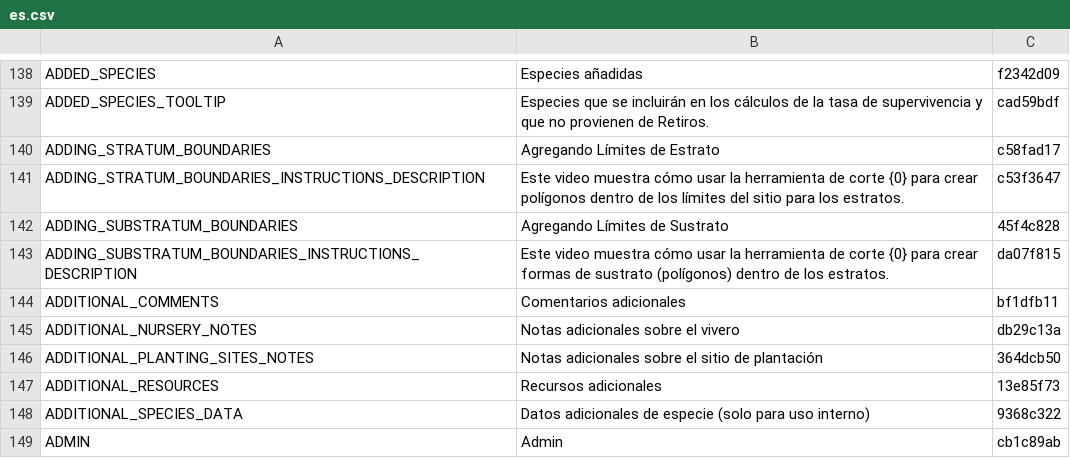
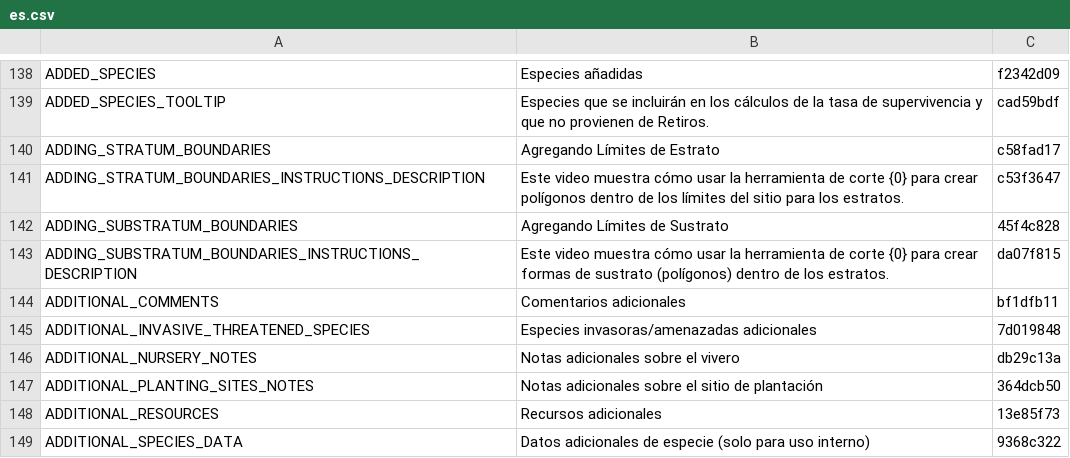
Before and after one commit to terraware/terraware-web, a CSV file: src/strings/csv/es.csv, drawn as a sheet; only a part is shown, gaps mark what is left out; the shorter side is filled out with more unchanged rows; the diff names each change by its address in the sheet, - before the commit and + after, or states it on an @@ line.

```diff
--- a/src/strings/csv/es.csv
+++ b/src/strings/csv/es.csv
+row 145: ADDITIONAL_INVASIVE_THREATENED_SPECIES | Especies invasoras/amenazadas adicionales | 7d019848
```
Also changed, not shown: src/strings/csv/en.csv, src/strings/csv/fr.csv, 2 other files.
